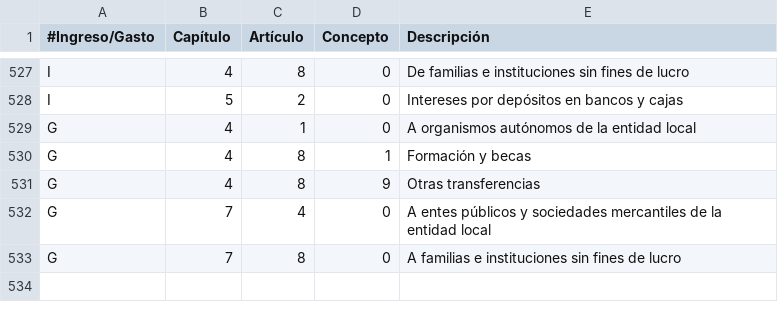
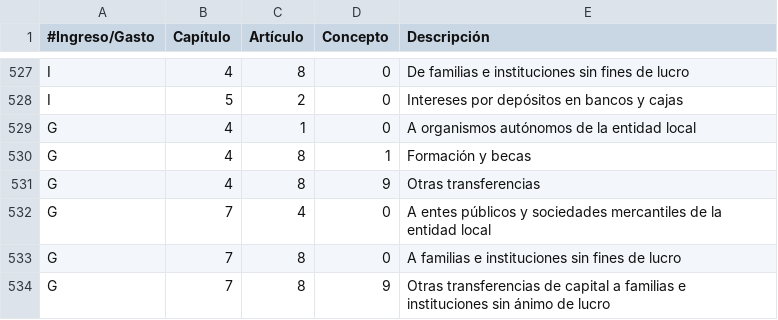
Before and after one commit to civio/presupuesto-elprat, a CSV file: data/es/clasificacion_economica.csv, drawn as a sheet; only a part is shown, gaps mark what is left out.

```diff
--- a/data/es/clasificacion_economica.csv
+++ b/data/es/clasificacion_economica.csv
@@ -533 +533,2 @@ G,7,4,0,A entes públicos y sociedades mercantiles de la entidad local
 G,7,8,0,A familias e instituciones sin fines de lucro
+G,7,8,9,Otras transferencias de capital a familias e instituciones sin ánimo de lucro
```
Also changed, not shown: data/ca/clasificacion_economica.csv, 2 other files.
